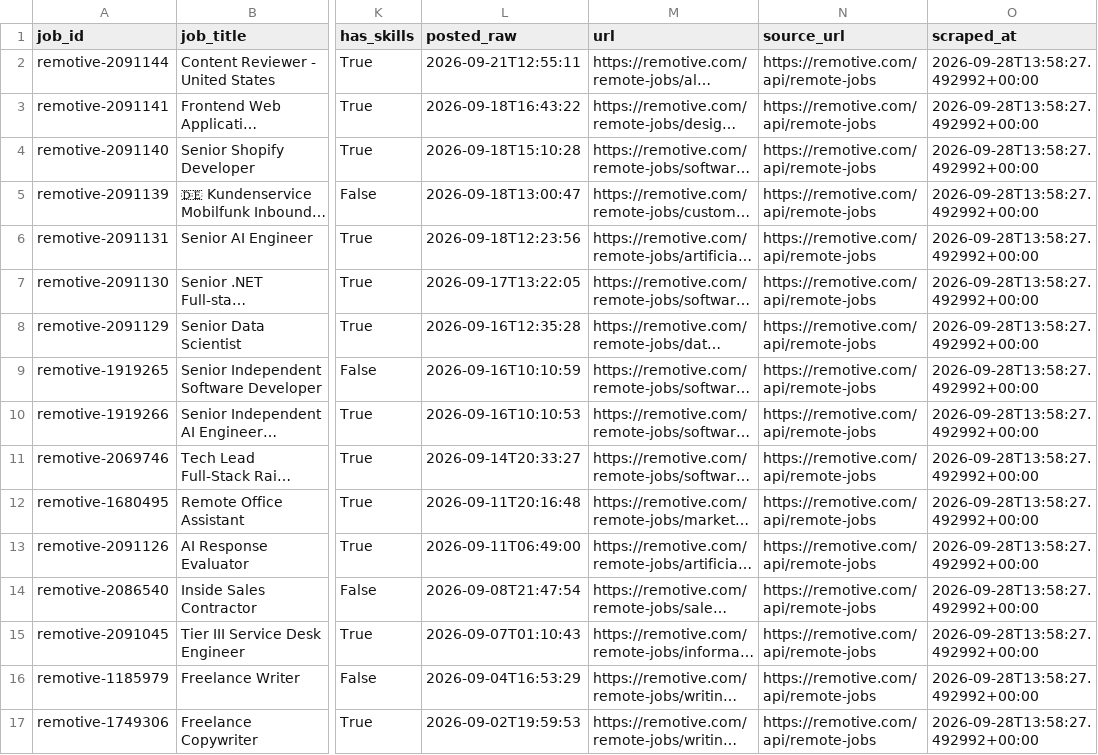
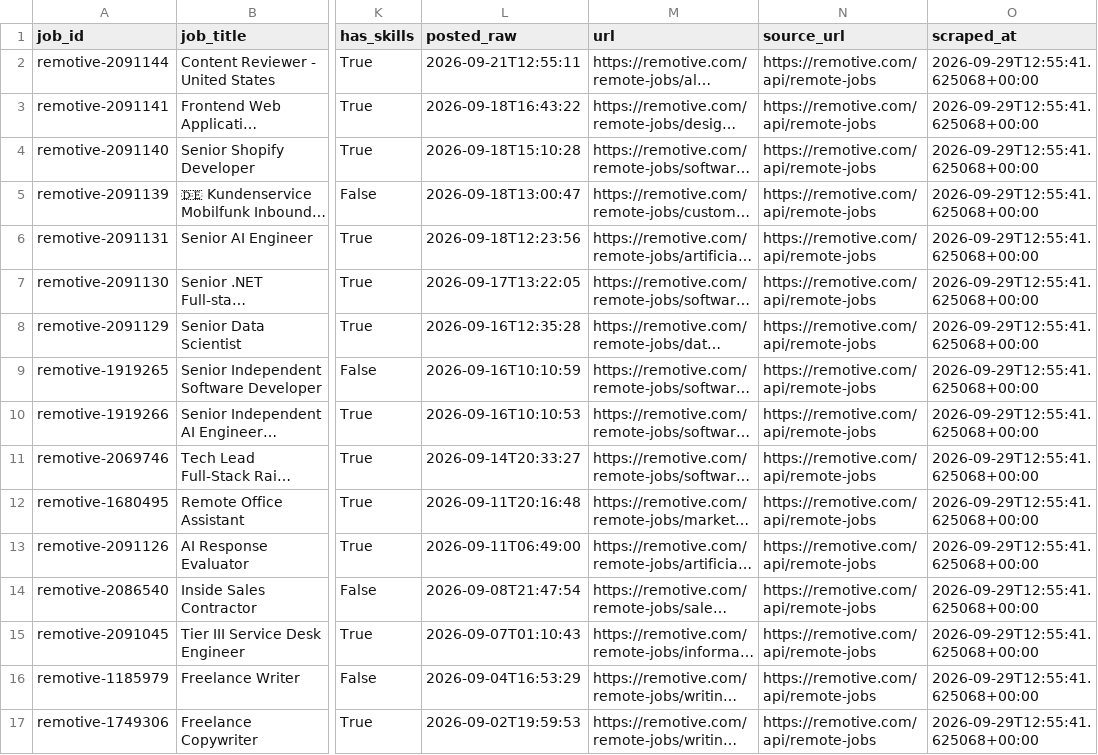
Before and after one commit to AnthonyNgata/job-market-scraper, a CSV file: data/cleaned/jobs_cleaned.csv, drawn as a sheet; only a part is shown, gaps mark what is left out; long unchanged cells end in …; the diff names each change by its address in the sheet, - before the commit and + after, or states it on an @@ line.

```diff
--- a/data/cleaned/jobs_cleaned.csv
+++ b/data/cleaned/jobs_cleaned.csv
-O2:O17 (scraped_at): 2026-09-28T13:58:27.492992+00:00
+O2:O17 (scraped_at): 2026-09-29T12:55:41.625068+00:00
```
Also changed, not shown: 2 other files.
